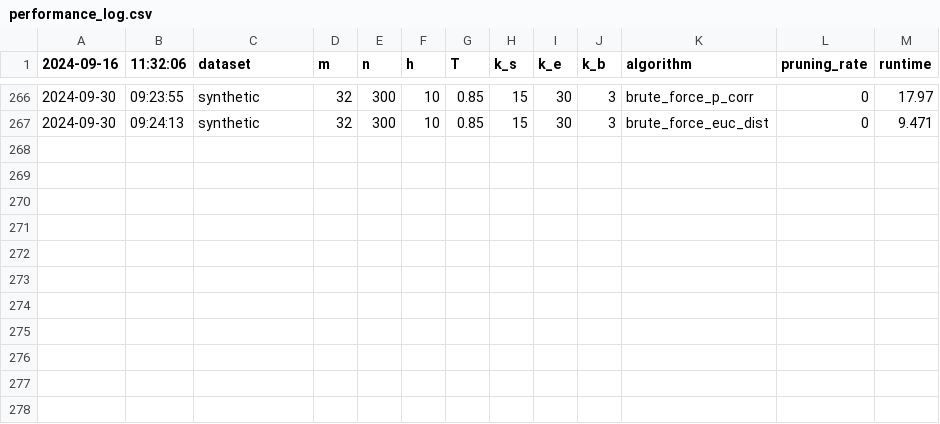
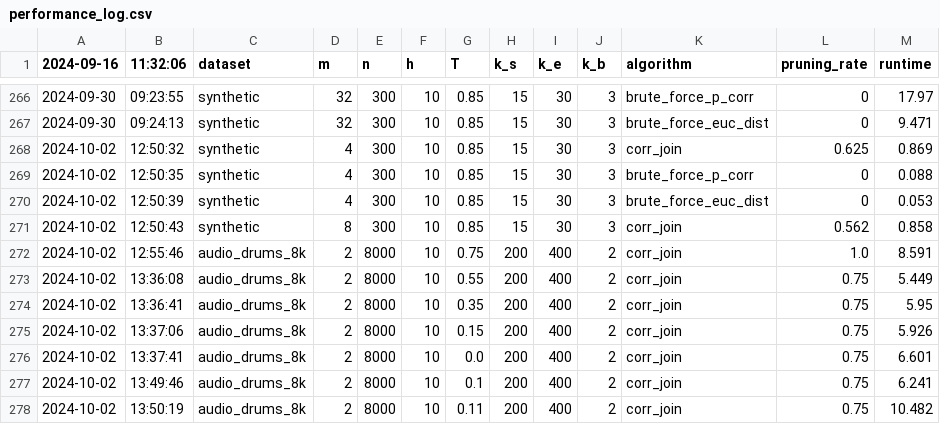
Before and after one commit to felixmerz00/bachelor-thesis, a CSV file: code/brute_force_implementation/logs/performance_log.csv, drawn as a sheet; only a part is shown, gaps mark what is left out.

Commit message:
feat: new dataset and parameter set

```diff
--- a/code/brute_force_implementation/logs/performance_log.csv
+++ b/code/brute_force_implementation/logs/performance_log.csv
@@ -267 +267,12 @@
 2024-09-30,09:24:13,synthetic,32,300,10,0.85,15,30,3,brute_force_euc_dist,0,9.471
+2024-10-02,12:50:32,synthetic,4,300,10,0.85,15,30,3,corr_join,0.625,0.869
+2024-10-02,12:50:35,synthetic,4,300,10,0.85,15,30,3,brute_force_p_corr,0,0.088
+2024-10-02,12:50:39,synthetic,4,300,10,0.85,15,30,3,brute_force_euc_dist,0,0.053
+2024-10-02,12:50:43,synthetic,8,300,10,0.85,15,30,3,corr_join,0.562,0.858
+2024-10-02,12:55:46,audio_drums_8k,2,8000,10,0.75,200,400,2,corr_join,1.0,8.591
+2024-10-02,13:36:08,audio_drums_8k,2,8000,10,0.55,200,400,2,corr_join,0.75,5.449
+2024-10-02,13:36:41,audio_drums_8k,2,8000,10,0.35,200,400,2,corr_join,0.75,5.95
+2024-10-02,13:37:06,audio_drums_8k,2,8000,10,0.15,200,400,2,corr_join,0.75,5.926
+2024-10-02,13:37:41,audio_drums_8k,2,8000,10,0.0,200,400,2,corr_join,0.75,6.601
+2024-10-02,13:49:46,audio_drums_8k,2,8000,10,0.1,200,400,2,corr_join,0.75,6.241
+2024-10-02,13:50:19,audio_drums_8k,2,8000,10,0.11,200,400,2,corr_join,0.75,10.482
```
Also changed, not shown: 4 other files.
